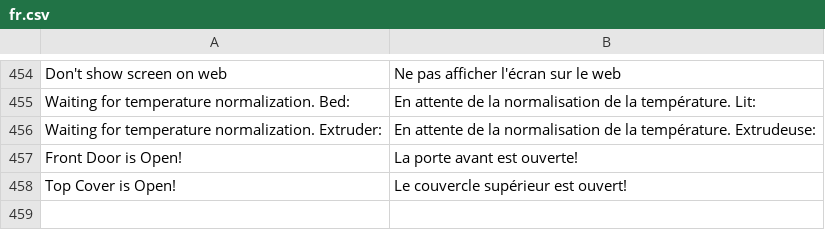
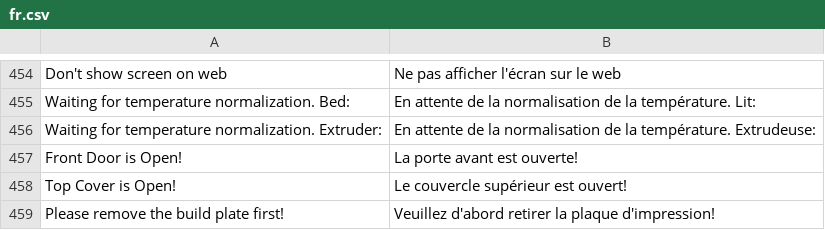
Before and after one commit to ghzserg/base, a CSV file: csv/fr.csv, drawn as a sheet; only a part is shown, gaps mark what is left out.

```diff
--- a/csv/fr.csv
+++ b/csv/fr.csv
@@ -458 +458,2 @@ Front Door is Open!;La porte avant est ouverte!
 Top Cover is Open!;Le couvercle supérieur est ouvert!
+Please remove the build plate first!;Veuillez d'abord retirer la plaque d'impression!
```
Also changed, not shown: csv/es.csv, csv/ja.csv, 10 other files.
